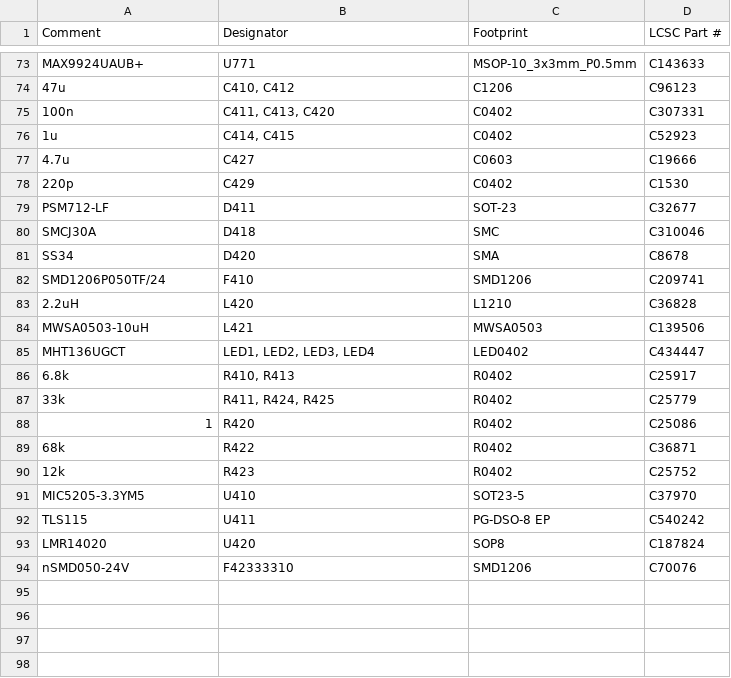
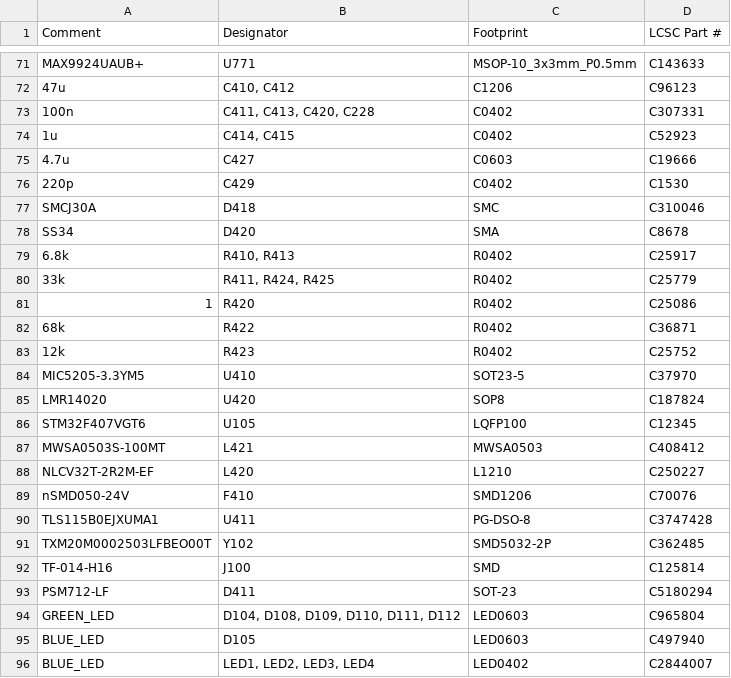
Before and after one commit to ADVecu/Hellen-PROLT, a CSV file: boards/PROLT-A/board/PROLT-A-BOM-JLC.csv, drawn as a sheet; only a part is shown, gaps mark what is left out; the diff covers the shown part only.

```diff
--- a/boards/PROLT-A/board/PROLT-A-BOM-JLC.csv
+++ b/boards/PROLT-A/board/PROLT-A-BOM-JLC.csv
@@ -74,3 +72,3 @@ Comment,Designator,Footprint,LCSC Part #
 "47u","C410, C412","C1206","C96123"
-"100n","C411, C413, C420","C0402","C307331"
+"100n","C411, C413, C420, C228","C0402","C307331"
 "1u","C414, C415","C0402","C52923"
@@ -78,9 +76,4 @@ Comment,Designator,Footprint,LCSC Part #
 "220p","C429","C0402","C1530"
-"PSM712-LF","D411","SOT-23","C32677"
 "SMCJ30A","D418","SMC","C310046"
 "SS34","D420","SMA","C8678"
-"SMD1206P050TF/24","F410","SMD1206","C209741"
-"2.2uH","L420","L1210","C36828"
-"MWSA0503-10uH","L421","MWSA0503","C139506"
-"MHT136UGCT","LED1, LED2, LED3, LED4","LED0402","C434447"
 "6.8k","R410, R413","R0402","C25917"
@@ -91,4 +84,13 @@ Comment,Designator,Footprint,LCSC Part #
 "MIC5205-3.3YM5","U410","SOT23-5","C37970"
-"TLS115","U411","PG-DSO-8 EP","C540242"
 "LMR14020","U420","SOP8","C187824"
-"nSMD050-24V","F42333310","SMD1206","C70076"
+"STM32F407VGT6","U105","LQFP100","C12345"
+"MWSA0503S-100MT","L421","MWSA0503","C408412"
+"NLCV32T-2R2M-EF","L420","L1210","C250227"
+"nSMD050-24V","F410","SMD1206","C70076"
+"TLS115B0EJXUMA1","U411","PG-DSO-8","C3747428"
+"TXM20M0002503LFBEO00T","Y102","SMD5032-2P","C362485"
+"TF-014-H16","J100","SMD","C125814"
+"PSM712-LF","D411","SOT-23","C5180294"
+"GREEN_LED","D104, D108, D109, D110, D111, D112","LED0603","C965804"
+"BLUE_LED","D105","LED0603","C497940"
+"BLUE_LED","LED1, LED2, LED3, LED4","LED0402","C2844007"
```
Also changed, not shown: 4 added rows, 6 removed rows and 6 edited cells elsewhere in this file, boards/PROLT-A/board/misc/PROLT-A-BOM.csv, boards/PROLT-A/frame/LT-BOM.csv, 20 other files.
